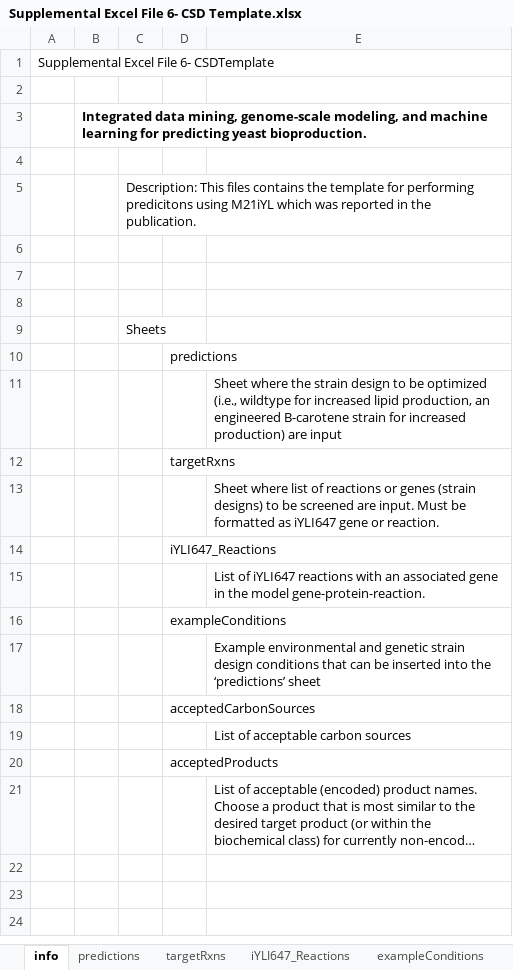
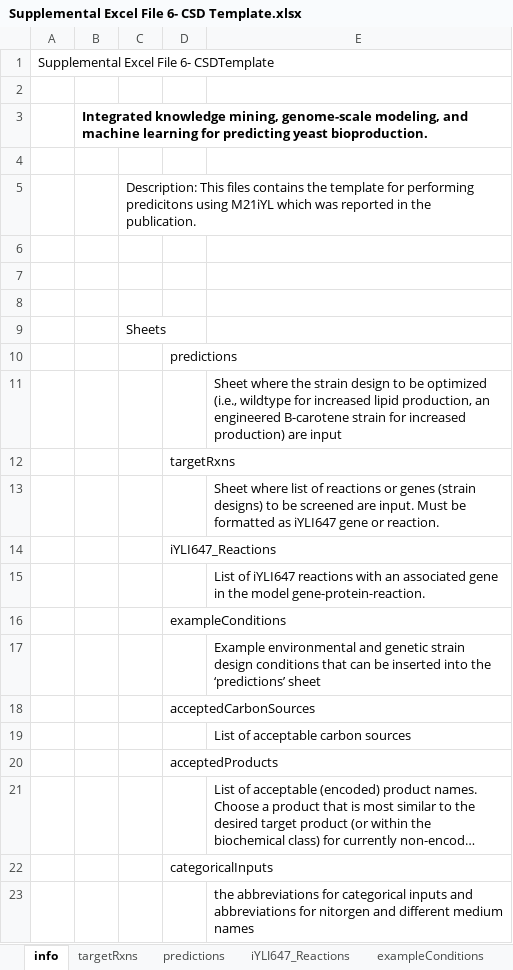
Before and after one commit to jjczajka/YlipCSD, an Excel workbook: PredictionFiles/Supplemental Excel File 6- CSD Template.xlsx, sheet info, drawn as a sheet; long unchanged cells end in …; values as stored, in another font and other column widths than the file's, no borders; the diff names each change by its address in the sheet, - before the commit and + after, or states it on an @@ line.

```diff
--- a/PredictionFiles/Supplemental Excel File 6- CSD Template.xlsx (sheet info)
+++ b/PredictionFiles/Supplemental Excel File 6- CSD Template.xlsx (sheet info)
@@ sheet tab order changed: info | targetRxns | predictions | iYLI647_Reactions | exampleConditions @@
-B3: Integrated data mining, genome-scale…
+B3: Integrated knowledge mining, genome-scale…
+row 22:  |  |  | categoricalInputs
+row 23:  |  |  |  | the abbreviations for categorical inputs and abbreviations for nitorgen and different medium names
```
Also changed, not shown: sheet predictions, sheet acceptedCarbonSources, sheet acceptedProducts, other sheet tabs, PredictionFiles/Supplemental Excel File 2- DataCharateristics & Encoding.xlsx, modelTrainingFiles/Supplemental Excel File 2- DataCharateristics & Encoding.xlsx, 2 other files.
